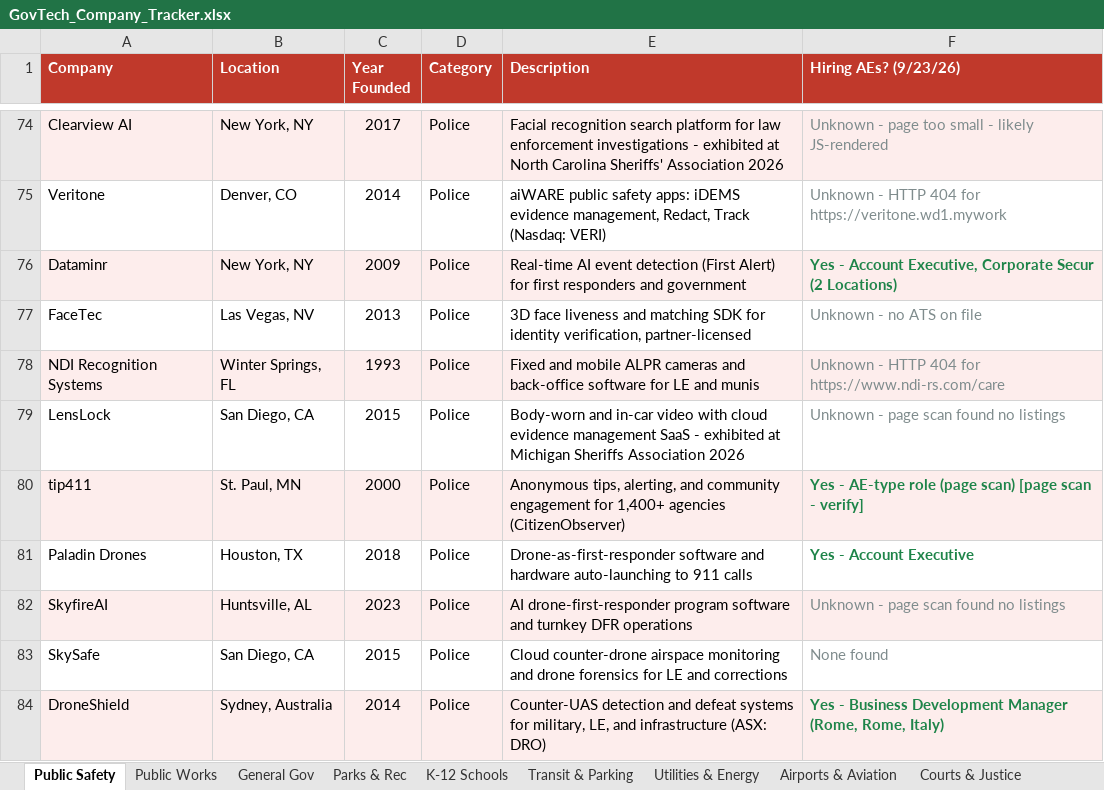
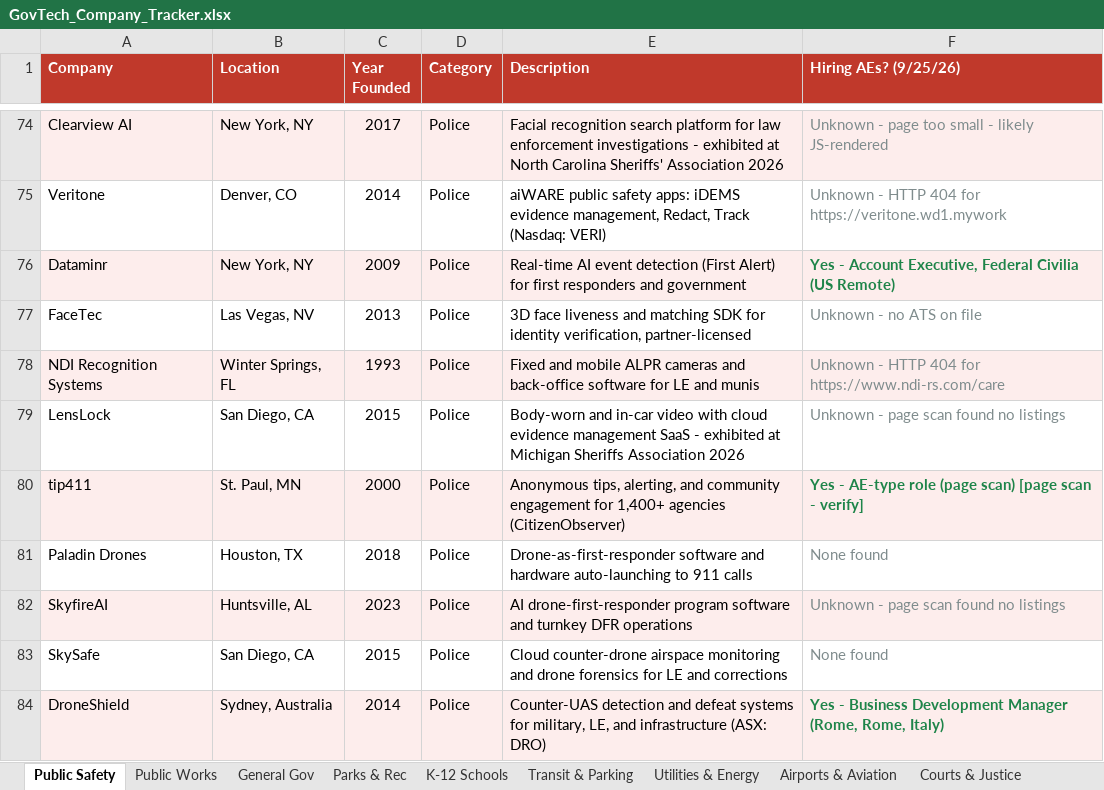
Before and after one commit to westjw/govtech-dock, an Excel workbook: exports/GovTech_Company_Tracker.xlsx, sheet Public Safety, drawn as a sheet; only a part is shown, gaps mark what is left out; values as stored, in another font and other column widths than the file's, no borders; the diff covers the shown part only; the diff names each change by its address in the sheet, - before the commit and + after, or states it on an @@ line.

```diff
--- a/exports/GovTech_Company_Tracker.xlsx (sheet Public Safety)
+++ b/exports/GovTech_Company_Tracker.xlsx (sheet Public Safety)
-F1: Hiring AEs? (9/23/26)
+F1: Hiring AEs? (9/25/26)
-F76 (Hiring AEs? (9/25/26)): …Account Executive, Corporate Secur (2 Locations)
+F76 (Hiring AEs? (9/25/26)): …Account Executive, Federal Civilia (US Remote)
-F81 (Hiring AEs? (9/25/26)): Yes - Account Executive
+F81 (Hiring AEs? (9/25/26)): None found
@@ F81 bold: on → off, text colour: #1E8449 → #7F8C8D @@
```
Also changed, not shown: 5 edited cells and cell formats elsewhere in this sheet, sheet General Gov, sheet Transit & Parking, sheet Utilities & Energy, sheet Higher Education, sheet Health & Human Services, sheet K-12 Schools, 5 more sheets.
